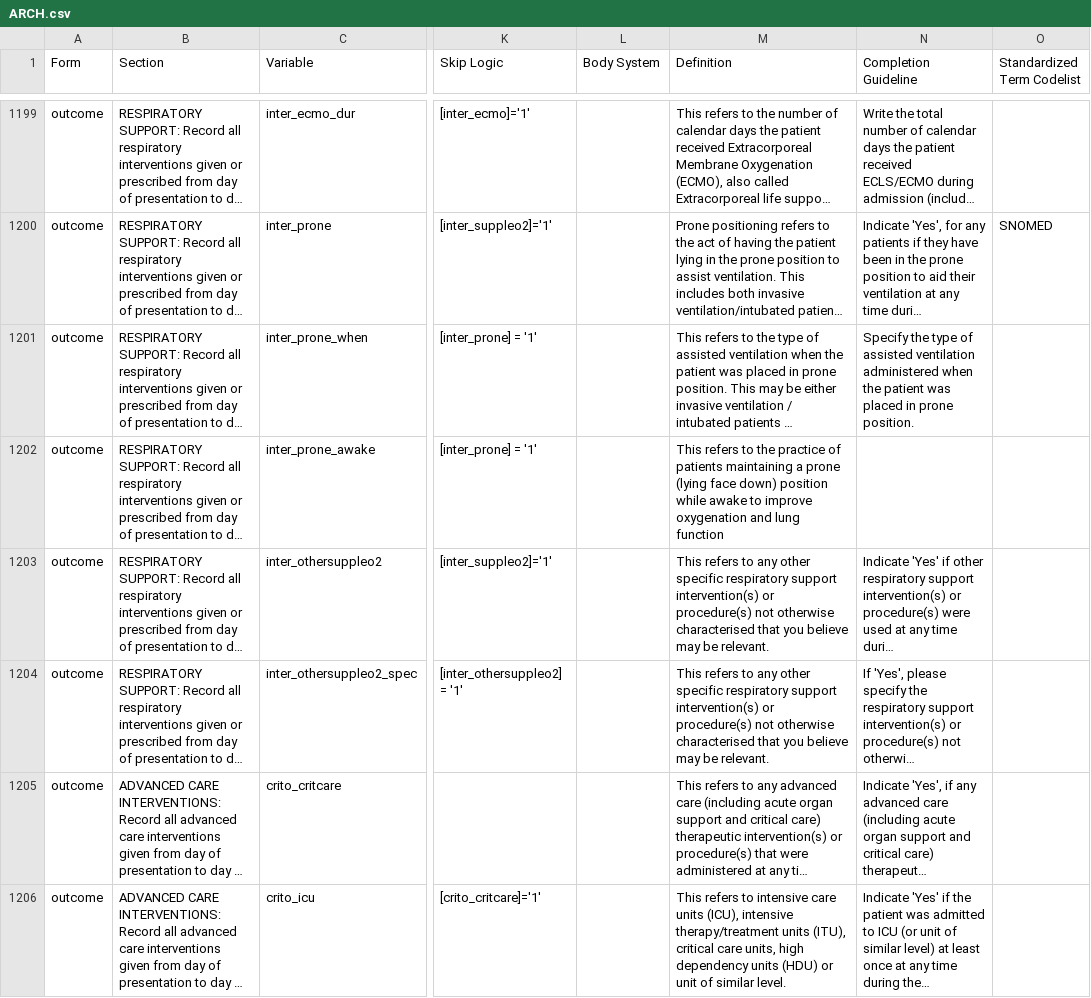
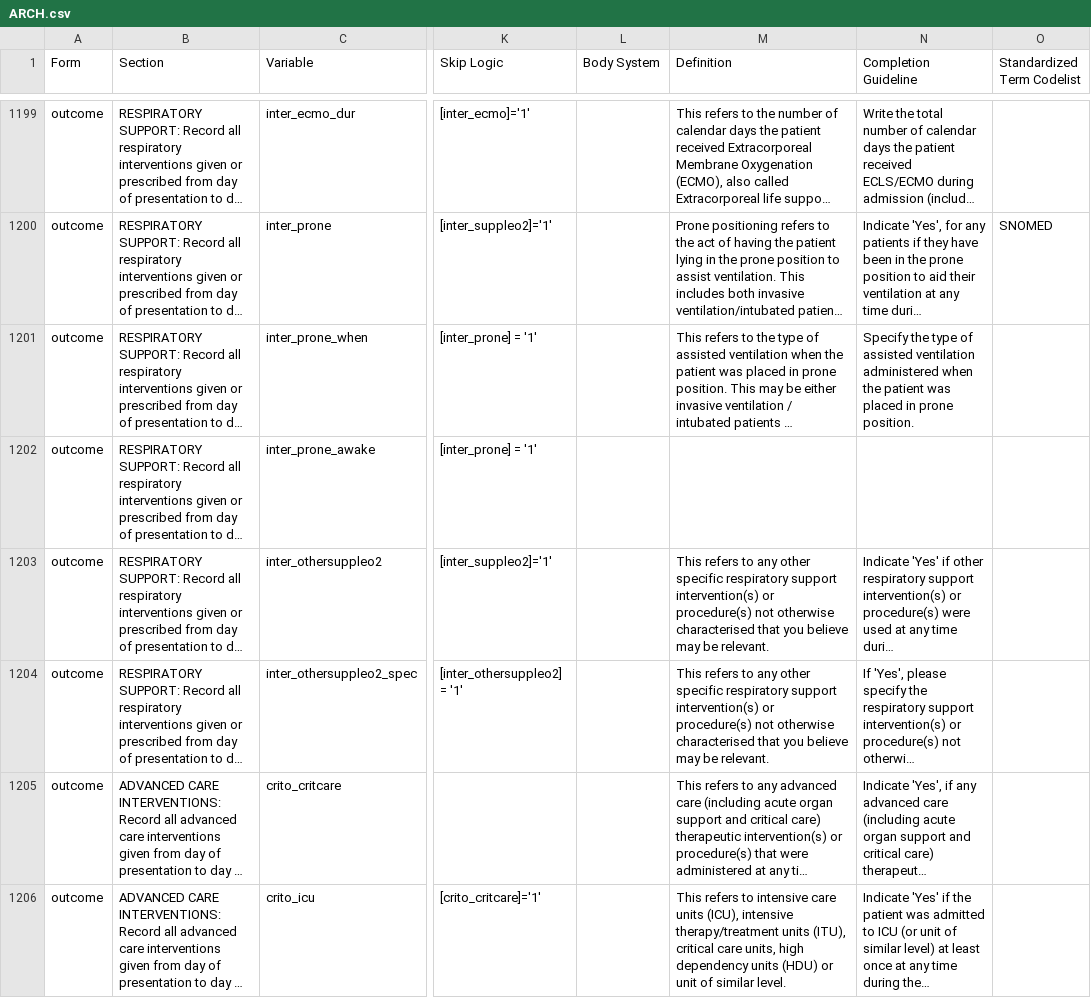
Before and after one commit to ISARICResearch/DataPlatform, a CSV file: ARCH/ARCH1.1.0/ARCH.csv, drawn as a sheet; only a part is shown, gaps mark what is left out; long unchanged cells end in …; the diff covers the shown part only; the diff names each change by its address in the sheet, - before the commit and + after, or states it on an @@ line.

```diff
--- a/ARCH/ARCH1.1.0/ARCH.csv
+++ b/ARCH/ARCH1.1.0/ARCH.csv
-M1202 (Definition): This refers to the practice of patients maintaining a prone (lying face down) position while awake to improve oxygenation and lung function
+M1202 (Definition): (empty)
```
Also changed, not shown: 79 edited cells elsewhere in this file.
